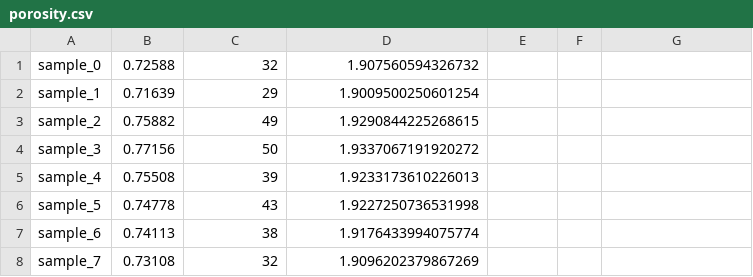
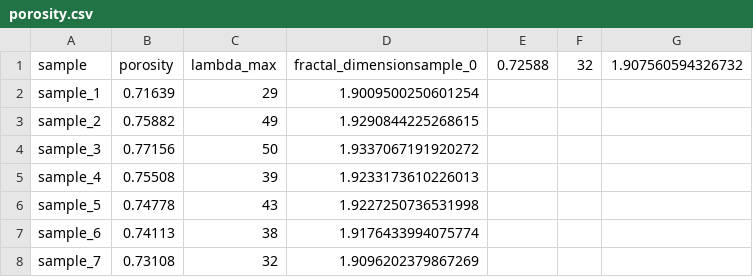
Before and after one commit to Kristof-Heyndels/statistische_project, a CSV file: data/material_S=0.01_f=0.4/porosity.csv, drawn as a sheet; only a part is shown; removed rows and columns are numbered as before the commit, all else as after; the diff names each change by its address in the sheet, - before the commit and + after, or states it on an @@ line.

```diff
--- a/data/material_S=0.01_f=0.4/porosity.csv
+++ b/data/material_S=0.01_f=0.4/porosity.csv
-row 1: sample_0 | 0.72588 | 32 | 1.907560594326732
+row 1: sample | porosity | lambda_max | fractal_dimensionsample_0 | 0.72588 | 32 | 1.907560594326732
```
Also changed, not shown: data/material_S=0.02_f=0.4/porosity.csv, data/material_S=0.05_f=0.4/porosity.csv, 3 other files.
